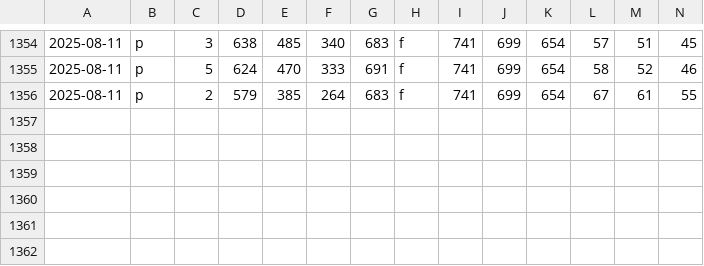
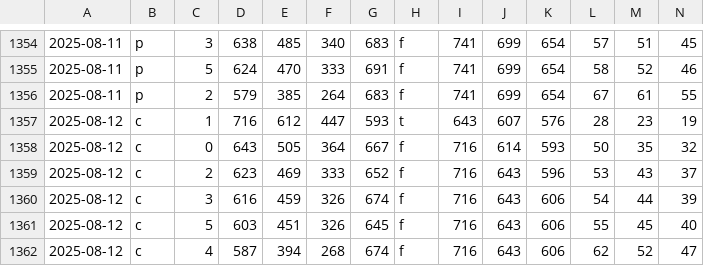
Before and after one commit to firedial/til, a CSV file: yakyuRank/sakura/data.csv, drawn as a sheet; only a part is shown, gaps mark what is left out; rows hold the shown columns only; the diff names each change by its address in the sheet, - before the commit and + after, or states it on an @@ line.

```diff
--- a/yakyuRank/sakura/data.csv
+++ b/yakyuRank/sakura/data.csv
+row 1357: 2025-08-12 | c | 1 | 716 | 612 | 447 | 593 | t | 643 | 607 | 576 | 28 | 23 | 19
+row 1358: 2025-08-12 | c | 0 | 643 | 505 | 364 | 667 | f | 716 | 614 | 593 | 50 | 35 | 32
+row 1359: 2025-08-12 | c | 2 | 623 | 469 | 333 | 652 | f | 716 | 643 | 596 | 53 | 43 | 37
+row 1360: 2025-08-12 | c | 3 | 616 | 459 | 326 | 674 | f | 716 | 643 | 606 | 54 | 44 | 39
+row 1361: 2025-08-12 | c | 5 | 603 | 451 | 326 | 645 | f | 716 | 643 | 606 | 55 | 45 | 40
+row 1362: 2025-08-12 | c | 4 | 587 | 394 | 268 | 674 | f | 716 | 643 | 606 | 62 | 52 | 47
```
Also changed, not shown: yakyuRank/sakura/loseMin.csv, yakyuRank/sakura/result.csv, 1 other file.
